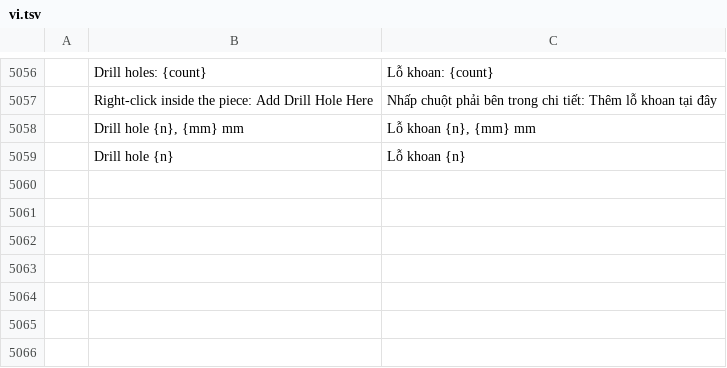
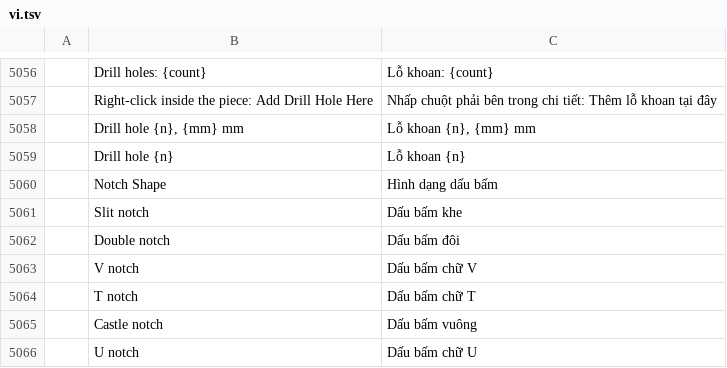
Before and after one commit to SiteSentrix/patternfoundry, a TSV file: crates/ui-egui/src/i18n/vi.tsv, drawn as a sheet; only a part is shown, gaps mark what is left out; the diff names each change by its address in the sheet, - before the commit and + after, or states it on an @@ line.

```diff
--- a/crates/ui-egui/src/i18n/vi.tsv
+++ b/crates/ui-egui/src/i18n/vi.tsv
+row 5060:  | Notch Shape | Hình dạng dấu bấm
+row 5061:  | Slit notch | Dấu bấm khe
+row 5062:  | Double notch | Dấu bấm đôi
+row 5063:  | V notch | Dấu bấm chữ V
+row 5064:  | T notch | Dấu bấm chữ T
+row 5065:  | Castle notch | Dấu bấm vuông
+row 5066:  | U notch | Dấu bấm chữ U
```
Also changed, not shown: crates/ui-egui/src/i18n/bg.tsv, crates/ui-egui/src/i18n/el.tsv, 32 other files.
